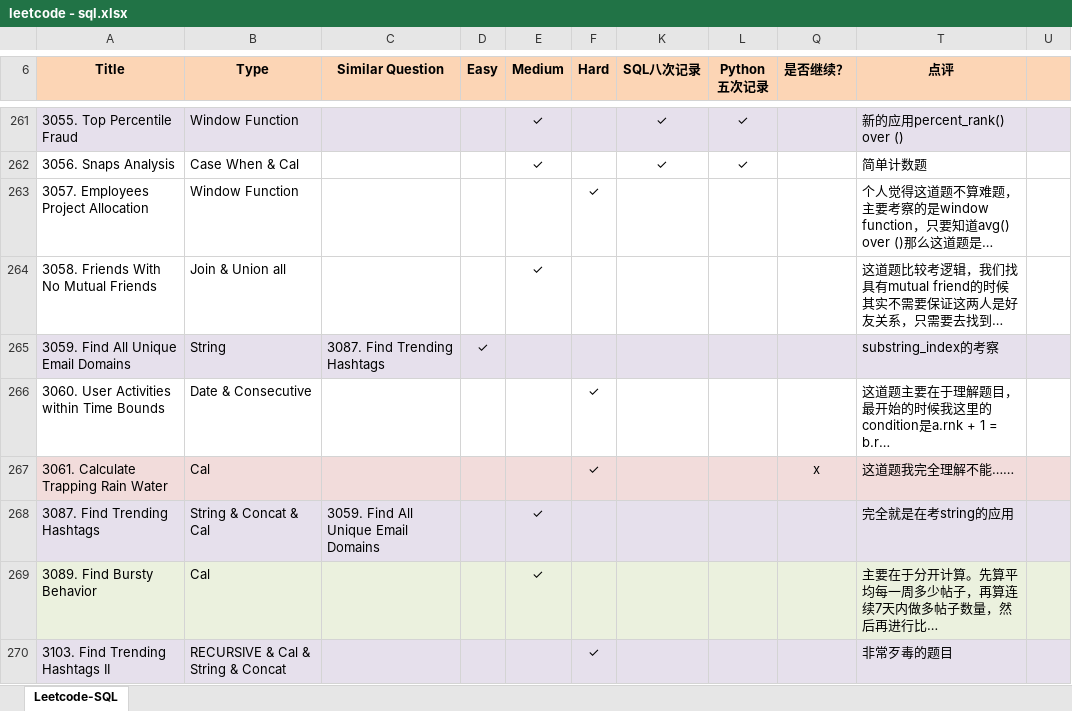
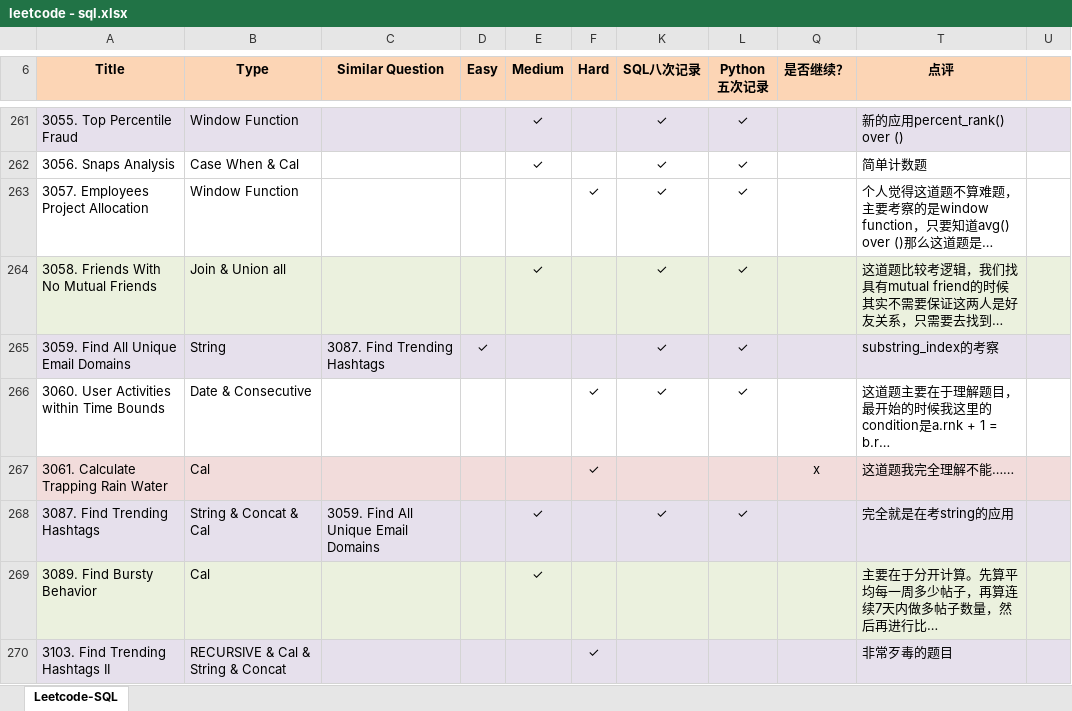
Before and after one commit to Jeanzw/LeetCode_Practice, an Excel workbook: SQL/leetcode - sql.xlsx, sheet Leetcode-SQL, drawn as a sheet; only a part is shown, gaps mark what is left out; long unchanged cells end in …; values as stored, in another font and other column widths than the file's, no borders; the diff names each change by its address in the sheet, - before the commit and + after, or states it on an @@ line.

```diff
--- a/SQL/leetcode - sql.xlsx (sheet Leetcode-SQL)
+++ b/SQL/leetcode - sql.xlsx (sheet Leetcode-SQL)
-K263:K266 (SQL八次记录): (empty)
+K263:K266 (SQL八次记录): ✓
-L263:L266 (Python 五次记录): (empty)
+L263:L266 (Python 五次记录): ✓
-A264:F264 fill: none
+A264:F264 fill: #EBF1DE
-K264:L264 fill: none
+K264:L264 fill: #EBF1DE
-Q264 fill: none
+Q264 fill: #EBF1DE
-T264:U264 fill: none
+T264:U264 fill: #EBF1DE
-K268 (SQL八次记录): (empty)
+K268 (SQL八次记录): ✓
-L268 (Python 五次记录): (empty)
+L268 (Python 五次记录): ✓
```
Also changed, not shown: 3 other files.
